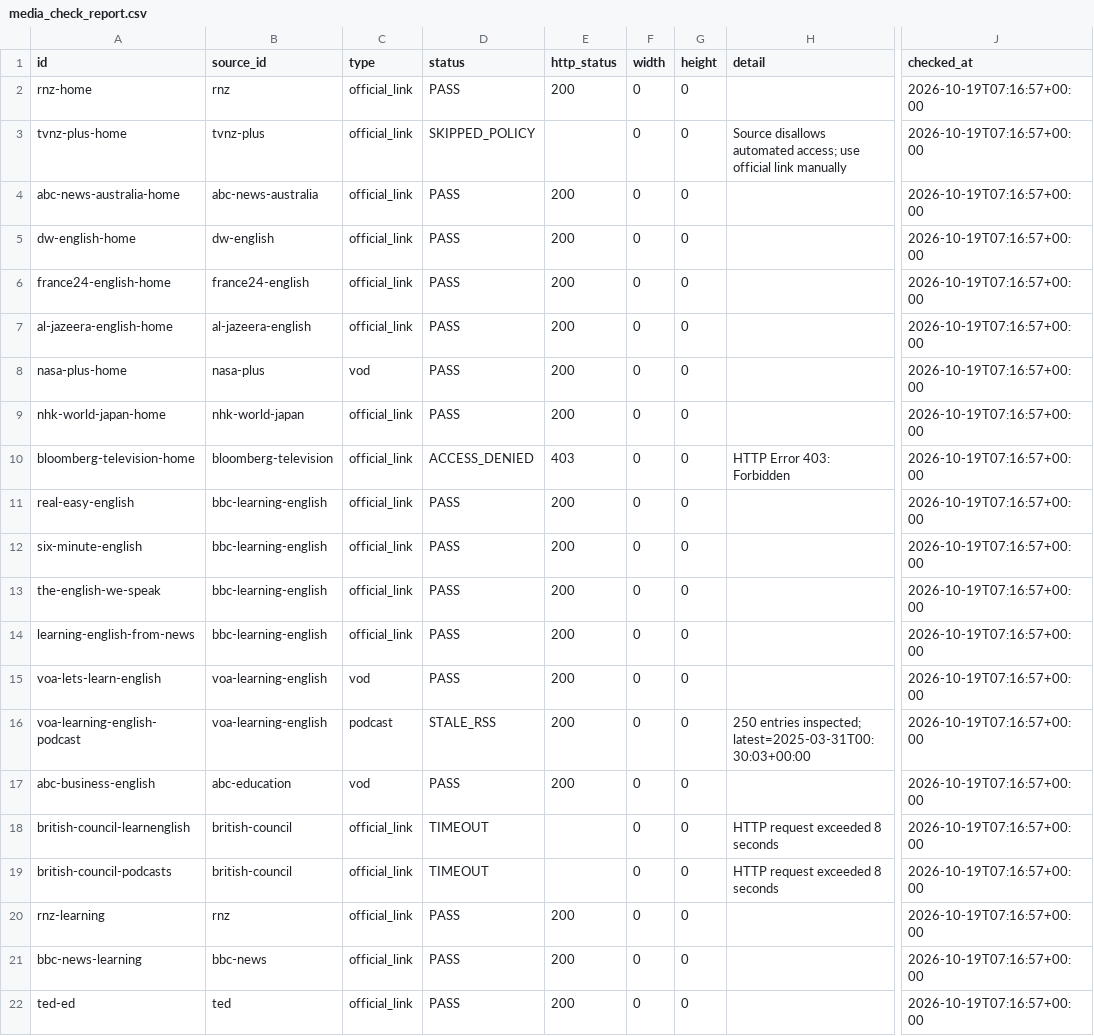
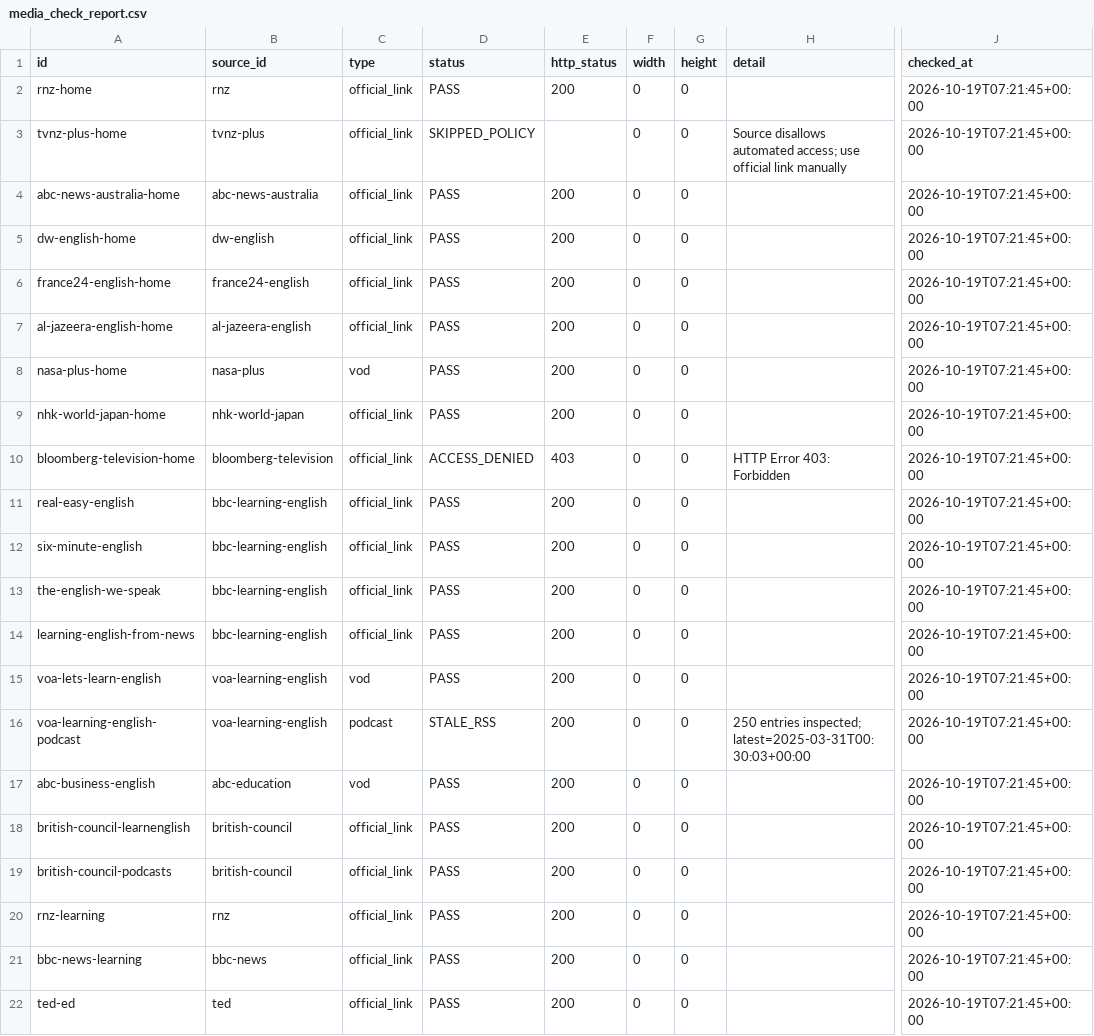
Before and after one commit to suki827/tvbox-config, a CSV file: media_check_report.csv, drawn as a sheet; only a part is shown, gaps mark what is left out; the diff names each change by its address in the sheet, - before the commit and + after, or states it on an @@ line.

```diff
--- a/media_check_report.csv
+++ b/media_check_report.csv
-J2:J22 (checked_at): 2026-10-19T07:16:57+00:00
+J2:J22 (checked_at): 2026-10-19T07:21:45+00:00
-D18:D19 (status): TIMEOUT
+D18:D19 (status): PASS
-E18:E19 (http_status): (empty)
+E18:E19 (http_status): 200
-H18:H19 (detail): HTTP request exceeded 8 seconds
+H18:H19 (detail): (empty)
```
Also changed, not shown: 6 other files.
